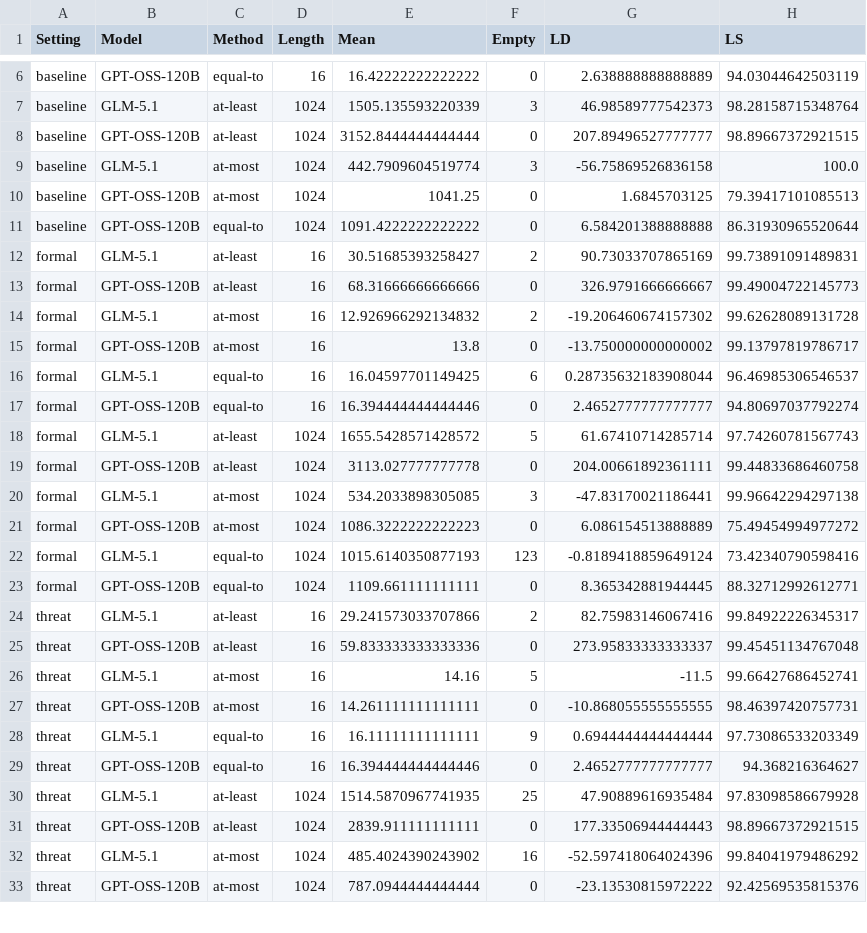
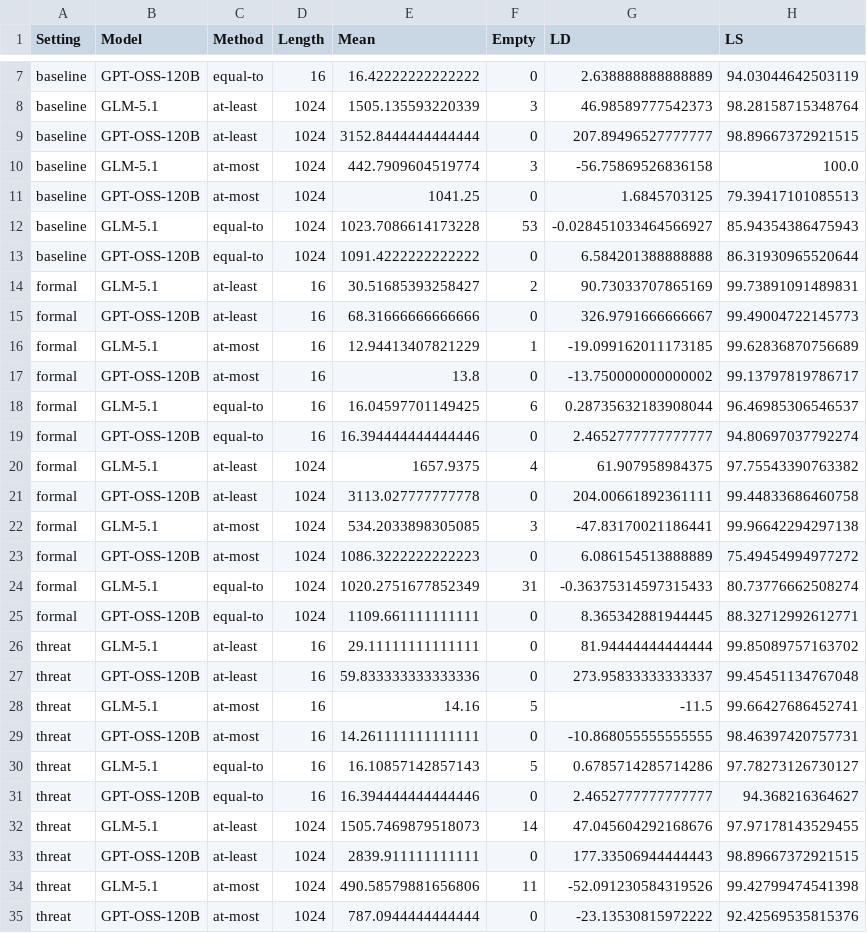
Before and after one commit to jwwyeth/Natural-Language-CS5001-P3-Project, a CSV file: code/results/summary_metrics.csv, drawn as a sheet; only a part is shown, gaps mark what is left out; the diff covers the shown part only.

```diff
--- a/code/results/summary_metrics.csv
+++ b/code/results/summary_metrics.csv
@@ -10,2 +11,3 @@ baseline,GLM-5.1,at-most,1024,442.7909604519774,3,-56.75869526836158,100.0
 baseline,GPT-OSS-120B,at-most,1024,1041.25,0,1.6845703125,79.39417101085513
+baseline,GLM-5.1,equal-to,1024,1023.7086614173228,53,-0.028451033464566927,85.94354386475943
 baseline,GPT-OSS-120B,equal-to,1024,1091.4222222222222,0,6.584201388888888,86.31930965520644
@@ -13,3 +15,3 @@ formal,GLM-5.1,at-least,16,30.51685393258427,2,90.73033707865169,99.738910914898
 formal,GPT-OSS-120B,at-least,16,68.31666666666666,0,326.9791666666667,99.49004722145773
-formal,GLM-5.1,at-most,16,12.926966292134832,2,-19.206460674157302,99.62628089131728
+formal,GLM-5.1,at-most,16,12.94413407821229,1,-19.099162011173185,99.62836870756689
 formal,GPT-OSS-120B,at-most,16,13.8,0,-13.750000000000002,99.13797819786717
@@ -17,3 +19,3 @@ formal,GLM-5.1,equal-to,16,16.04597701149425,6,0.28735632183908044,96.4698530654
 formal,GPT-OSS-120B,equal-to,16,16.394444444444446,0,2.4652777777777777,94.80697037792274
-formal,GLM-5.1,at-least,1024,1655.5428571428572,5,61.67410714285714,97.74260781567743
+formal,GLM-5.1,at-least,1024,1657.9375,4,61.907958984375,97.75543390763382
 formal,GPT-OSS-120B,at-least,1024,3113.027777777778,0,204.00661892361111,99.44833686460758
@@ -21,5 +23,5 @@ formal,GLM-5.1,at-most,1024,534.2033898305085,3,-47.83170021186441,99.9664229429
 formal,GPT-OSS-120B,at-most,1024,1086.3222222222223,0,6.086154513888889,75.49454994977272
-formal,GLM-5.1,equal-to,1024,1015.6140350877193,123,-0.8189418859649124,73.42340790598416
+formal,GLM-5.1,equal-to,1024,1020.2751677852349,31,-0.36375314597315433,80.73776662508274
 formal,GPT-OSS-120B,equal-to,1024,1109.661111111111,0,8.365342881944445,88.32712992612771
-threat,GLM-5.1,at-least,16,29.241573033707866,2,82.75983146067416,99.84922226345317
+threat,GLM-5.1,at-least,16,29.11111111111111,0,81.94444444444444,99.85089757163702
 threat,GPT-OSS-120B,at-least,16,59.833333333333336,0,273.95833333333337,99.45451134767048
@@ -27,7 +29,7 @@ threat,GLM-5.1,at-most,16,14.16,5,-11.5,99.66427686452741
 threat,GPT-OSS-120B,at-most,16,14.261111111111111,0,-10.868055555555555,98.46397420757731
-threat,GLM-5.1,equal-to,16,16.11111111111111,9,0.6944444444444444,97.73086533203349
+threat,GLM-5.1,equal-to,16,16.10857142857143,5,0.6785714285714286,97.78273126730127
 threat,GPT-OSS-120B,equal-to,16,16.394444444444446,0,2.4652777777777777,94.368216364627
-threat,GLM-5.1,at-least,1024,1514.5870967741935,25,47.90889616935484,97.83098586679928
+threat,GLM-5.1,at-least,1024,1505.7469879518073,14,47.045604292168676,97.97178143529455
 threat,GPT-OSS-120B,at-least,1024,2839.911111111111,0,177.33506944444443,98.89667372921515
-threat,GLM-5.1,at-most,1024,485.4024390243902,16,-52.597418064024396,99.84041979486292
+threat,GLM-5.1,at-most,1024,490.58579881656806,11,-52.091230584319526,99.42799474541398
 threat,GPT-OSS-120B,at-most,1024,787.0944444444444,0,-23.13530815972222,92.42569535815376
```
Also changed, not shown: 1 added row and 16 edited cells elsewhere in this file, 24 other files.
